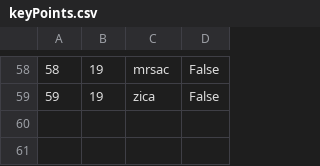
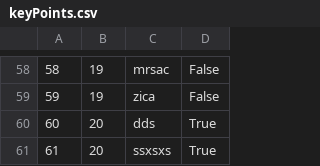
Before and after one commit to marko-nikolic01/travel-agency, a CSV file: TravelAgency/TravelAgency/Resources/Data/keyPoints.csv, drawn as a sheet; only a part is shown, gaps mark what is left out; the diff names each change by its address in the sheet, - before the commit and + after, or states it on an @@ line.

```diff
--- a/TravelAgency/TravelAgency/Resources/Data/keyPoints.csv
+++ b/TravelAgency/TravelAgency/Resources/Data/keyPoints.csv
+row 60: 60 | 20 | dds | True
+row 61: 61 | 20 | ssxsxs | True
```
Also changed, not shown: TravelAgency/TravelAgency/Resources/Data/photos.csv, TravelAgency/TravelAgency/Resources/Data/tourOccurrences.csv, 14 other files.
